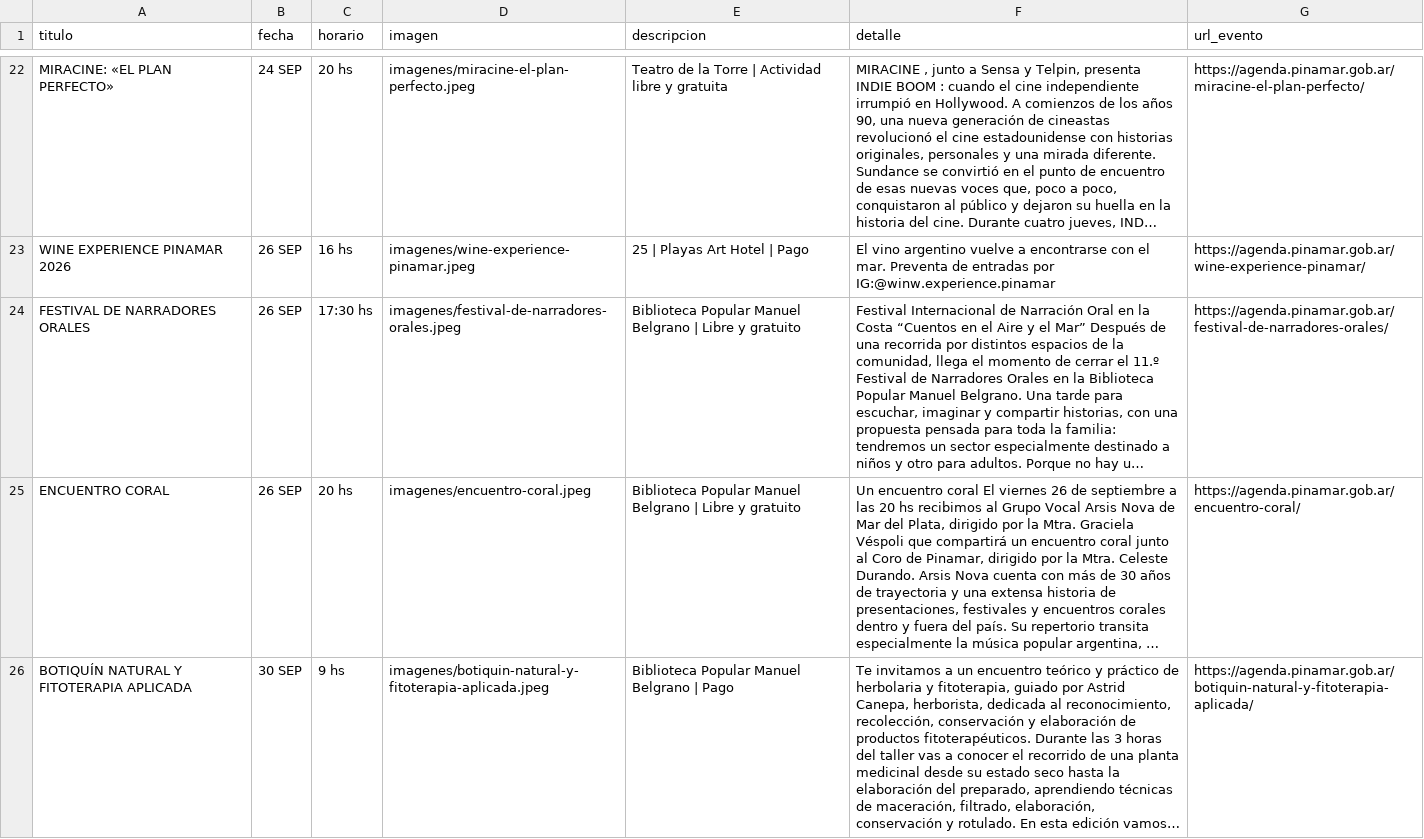
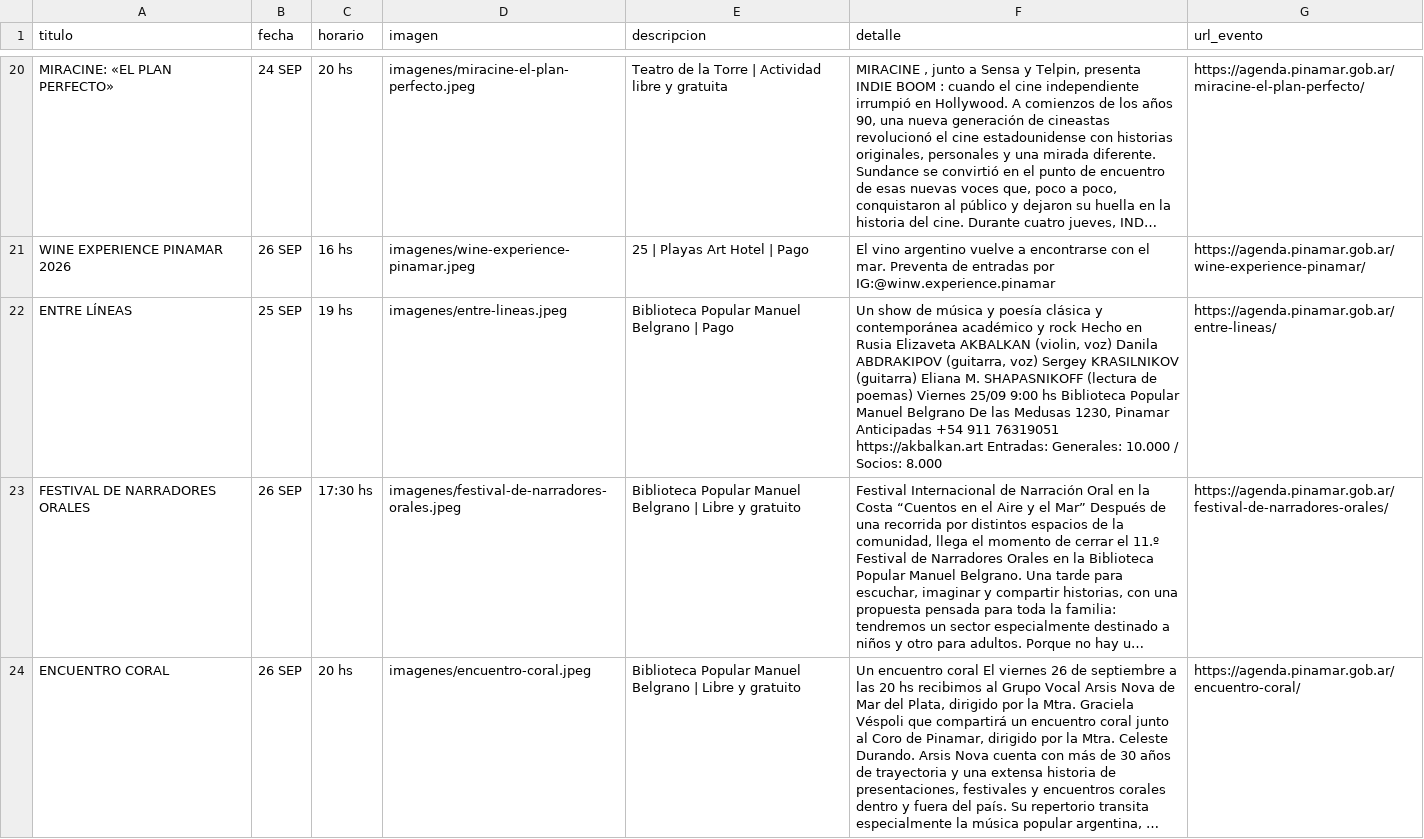
Before and after one commit to Herink/agenda-pinamar, a CSV file: eventos_pinamar.csv, drawn as a sheet; only a part is shown, gaps mark what is left out; the shorter side is filled out with more unchanged rows; long unchanged cells end in …; the diff covers the shown part only; the diff names each change by its address in the sheet, - before the commit and + after, or states it on an @@ line.

```diff
--- a/eventos_pinamar.csv
+++ b/eventos_pinamar.csv
+row 22: ENTRE LÍNEAS | 25 SEP | 19 hs | imagenes/entre-lineas.jpeg | Biblioteca Popular Manuel Belgrano | Pago | Un show de música y poesía clásica y contemporánea académico y rock Hecho en Rusia Elizaveta AKBALKAN (violin, voz) Danila ABDRAKIPOV (guitarra, voz) Sergey KRASILNIKOV (guitarra) Eliana M. SHAPASNIKOFF (lectura de poemas) Viernes 25/09 9:00 hs Biblioteca Popular Manuel Belgrano De las Medusas 1230, Pinamar Anticipadas +54 911 76319051 https://akbalkan.art Entradas: Generales: 10.000 / Socios: 8.000 | https://agenda.pinamar.gob.ar/entre-lineas/
```
Also changed, not shown: 1 added row, 2 removed rows and 6 edited cells elsewhere in this file, 5 other files.
